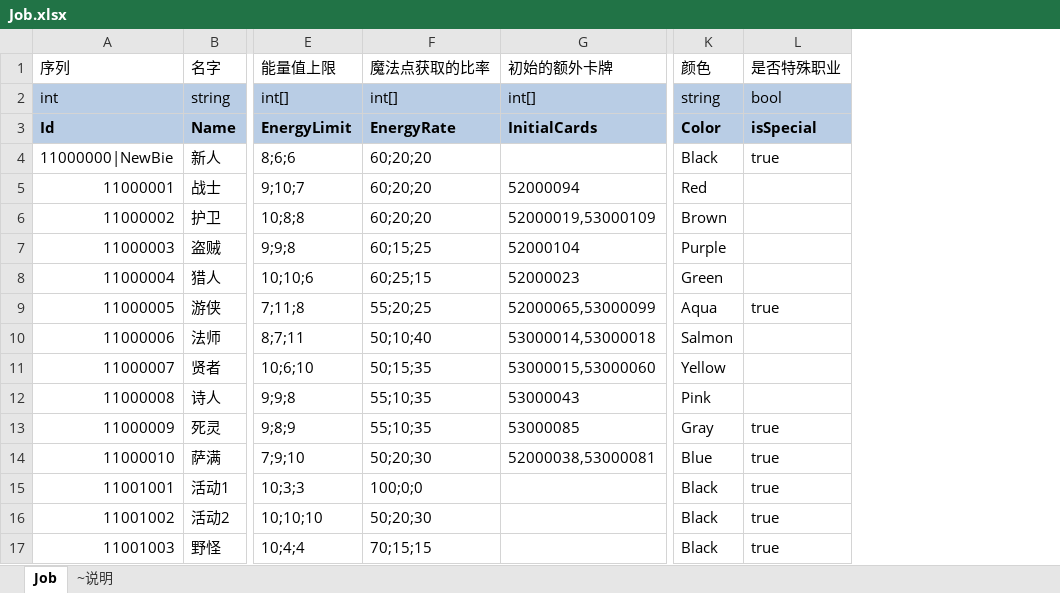
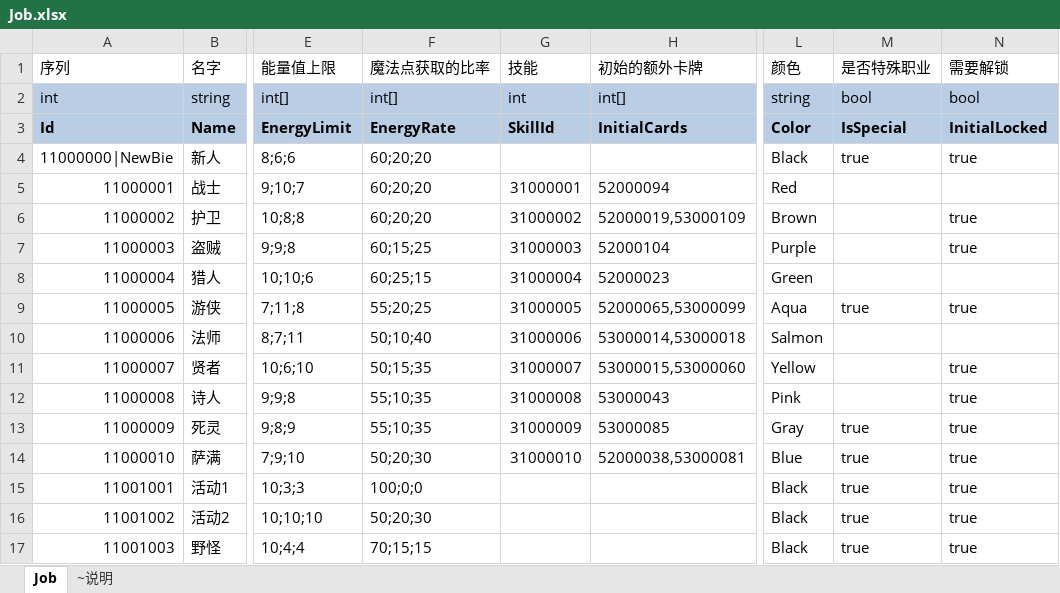
Before and after one commit to realeternia/TOMClassic, an Excel workbook: ConfigData/Xlsx/Job.xlsx, sheet Job, drawn as a sheet; only a part is shown, gaps mark what is left out; values as stored, in another font and other column widths than the file's, no borders; table styles not drawn; addresses are those after the commit; the diff names each change by its address in the sheet, - before the commit and + after, or states it on an @@ line.

```diff
--- a/ConfigData/Xlsx/Job.xlsx (sheet Job)
+++ b/ConfigData/Xlsx/Job.xlsx (sheet Job)
+column G (技能), rows 2-14: int | SkillId |  | 31000001 | 31000002 | 31000003 | 31000004 | 31000005 | 31000006 | 31000007 | 31000008 | 31000009 | 31000010
+column N (需要解锁), rows 2-17: bool | InitialLocked | true |  | true | true |  | true |  | true | true | true | true | true | true | true
-M3 (是否特殊职业): isSpecial
+M3 (是否特殊职业): IsSpecial
```
Also changed, not shown: ConfigData/Xlsx/Equip.xlsx, ConfigData/Xlsx/LevelInfo.xlsx, 30 other files.
